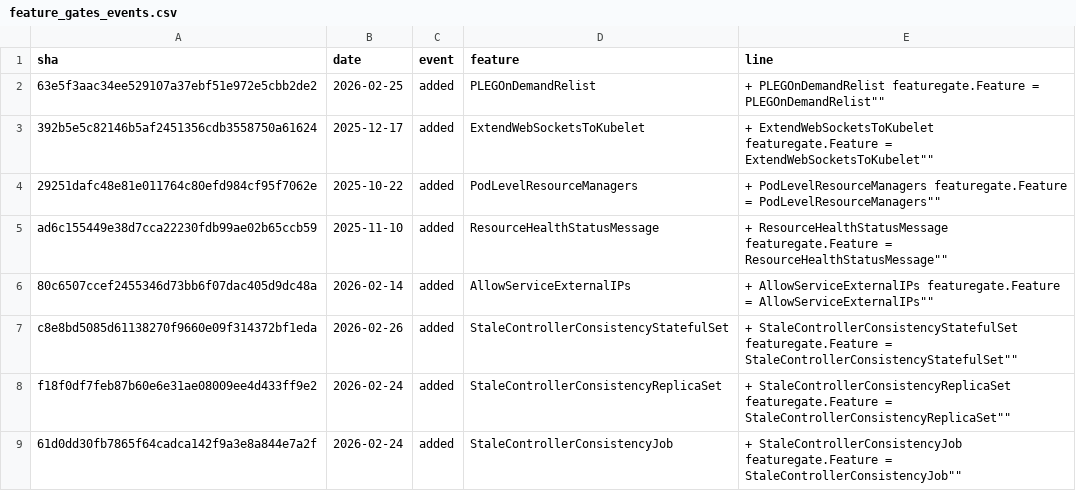
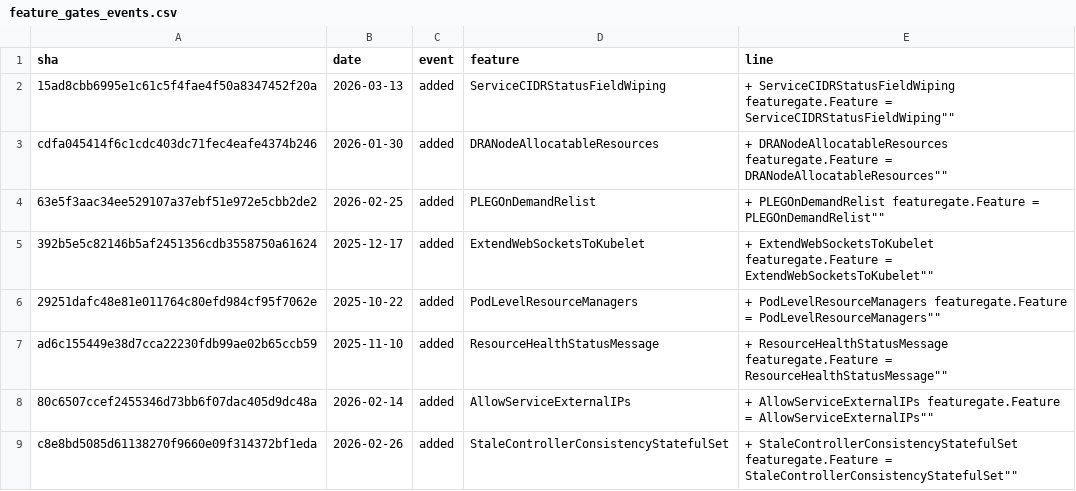
Before and after one commit to ternava/detog, a CSV file: static/data/feature_gates_events.csv, drawn as a sheet; only a part is shown; the shorter side is filled out with more unchanged rows; the diff names each change by its address in the sheet, - before the commit and + after, or states it on an @@ line.

```diff
--- a/static/data/feature_gates_events.csv
+++ b/static/data/feature_gates_events.csv
+row 2: 15ad8cbb6995e1c61c5f4fae4f50a8347452f20a | 2026-03-13 | added | ServiceCIDRStatusFieldWiping | + ServiceCIDRStatusFieldWiping featuregate.Feature = ServiceCIDRStatusFieldWiping""
+row 3: cdfa045414f6c1cdc403dc71fec4eafe4374b246 | 2026-01-30 | added | DRANodeAllocatableResources | + DRANodeAllocatableResources featuregate.Feature = DRANodeAllocatableResources""
```
Also changed, not shown: 1 other file.
